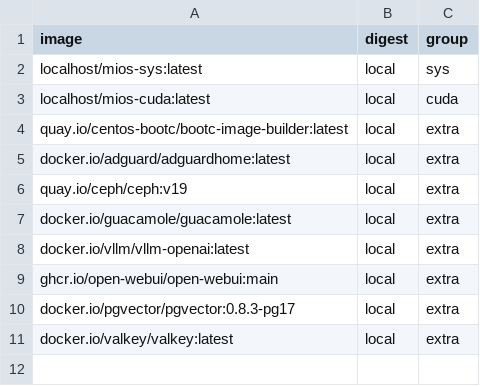
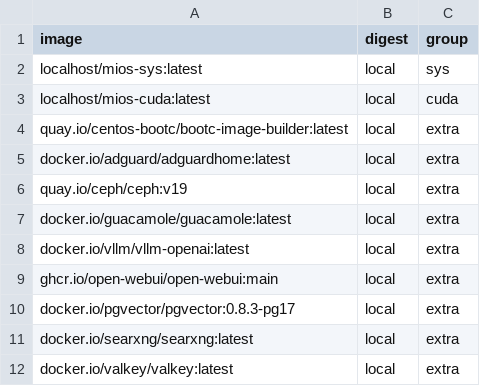
Before and after one commit to mios-dev/MiOS, a TSV file: usr/share/mios/artifacts/sbom/bound-images.tsv, drawn as a sheet; the diff names each change by its address in the sheet, - before the commit and + after, or states it on an @@ line.

Commit message:
fix(bake-plan): update 03-extra.list & bound-images.tsv to match mios.toml SSOT

```diff
--- a/usr/share/mios/artifacts/sbom/bound-images.tsv
+++ b/usr/share/mios/artifacts/sbom/bound-images.tsv
+row 11: docker.io/searxng/searxng:latest | local | extra
```
Also changed, not shown: 2 other files.
